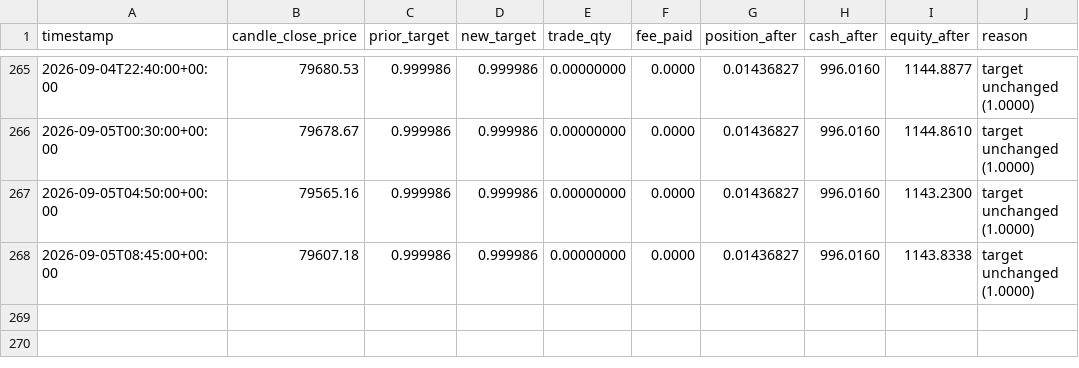
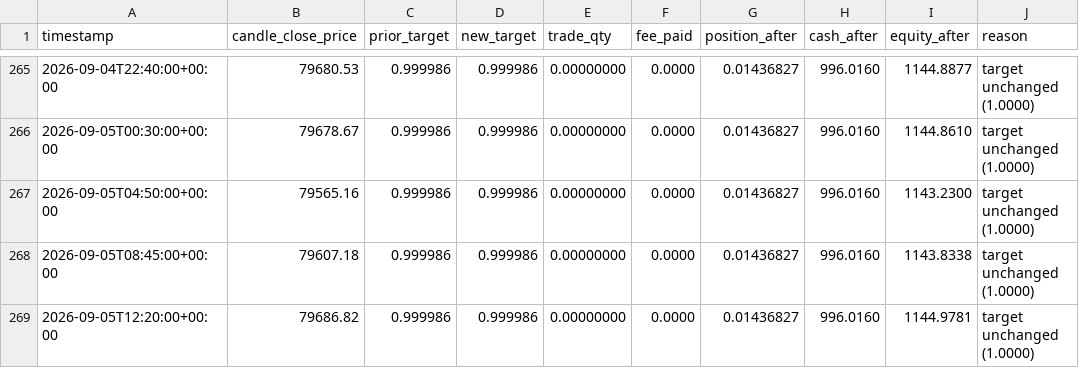
Before and after one commit to voho/tradebot, a CSV file: reports/paper_trading/buy_and_hold_bitstamp.csv, drawn as a sheet; only a part is shown, gaps mark what is left out.

```diff
--- a/reports/paper_trading/buy_and_hold_bitstamp.csv
+++ b/reports/paper_trading/buy_and_hold_bitstamp.csv
@@ -268 +268,2 @@ timestamp,candle_close_price,prior_target,new_target,trade_qty,fee_paid,position
 2026-09-05T08:45:00+00:00,79607.18,0.999986,0.999986,0.00000000,0.0000,0.01436827,996.0160,1143.8338,target unchanged (1.0000)
+2026-09-05T12:20:00+00:00,79686.82,0.999986,0.999986,0.00000000,0.0000,0.01436827,996.0160,1144.9781,target unchanged (1.0000)
```
Also changed, not shown: reports/paper_trading/kelly_regime_v3_bitstamp.csv, reports/paper_trading/kelly_regime_v4_bitstamp.csv, 7 other files.
